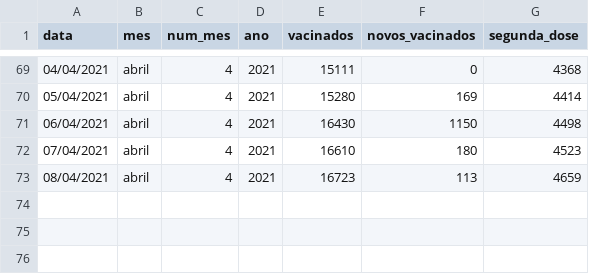
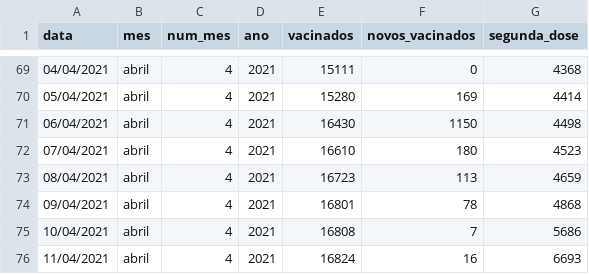
Before and after one commit to ingoramos/dashboardItj, a CSV file: vacinas.csv, drawn as a sheet; only a part is shown, gaps mark what is left out.

```diff
--- a/vacinas.csv
+++ b/vacinas.csv
@@ -73 +73,4 @@ data;mes;num_mes;ano;vacinados;novos_vacinados;segunda_dose
 08/04/2021;abril;4;2021;16723;113;4659
+09/04/2021;abril;4;2021;16801;78;4868
+10/04/2021;abril;4;2021;16808;7;5686
+11/04/2021;abril;4;2021;16824;16;6693
```
Also changed, not shown: covid_Itajai.csv, marieta.csv, 1 other file.
